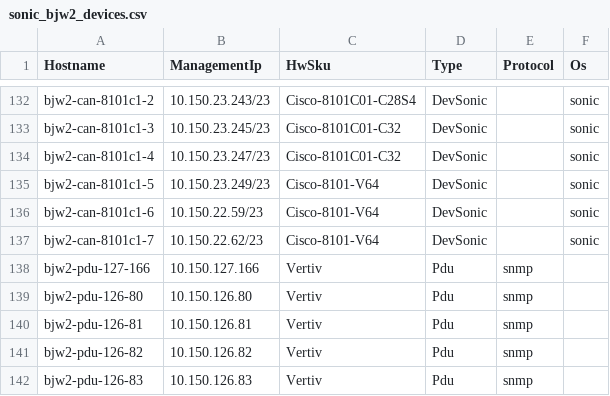
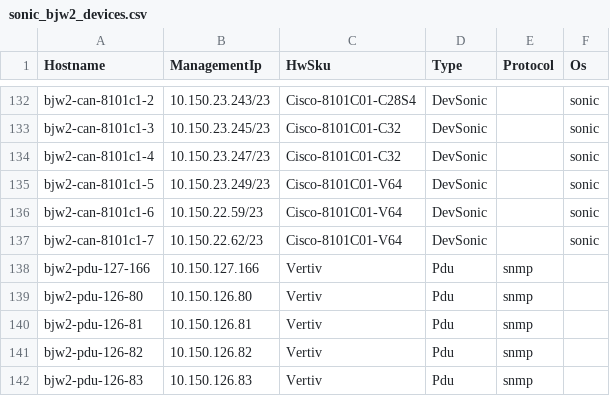
Before and after one commit to sakshamkhurana21/sonic-mgmt, a CSV file: ansible/files/sonic_bjw2_devices.csv, drawn as a sheet; only a part is shown, gaps mark what is left out.

```diff
--- a/ansible/files/sonic_bjw2_devices.csv
+++ b/ansible/files/sonic_bjw2_devices.csv
@@ -134,5 +134,5 @@ bjw2-can-8101c1-3,10.150.23.245/23,Cisco-8101C01-C32,DevSonic,,sonic
 bjw2-can-8101c1-4,10.150.23.247/23,Cisco-8101C01-C32,DevSonic,,sonic
-bjw2-can-8101c1-5,10.150.23.249/23,Cisco-8101-V64,DevSonic,,sonic
-bjw2-can-8101c1-6,10.150.22.59/23,Cisco-8101-V64,DevSonic,,sonic
-bjw2-can-8101c1-7,10.150.22.62/23,Cisco-8101-V64,DevSonic,,sonic
+bjw2-can-8101c1-5,10.150.23.249/23,Cisco-8101C01-V64,DevSonic,,sonic
+bjw2-can-8101c1-6,10.150.22.59/23,Cisco-8101C01-V64,DevSonic,,sonic
+bjw2-can-8101c1-7,10.150.22.62/23,Cisco-8101C01-V64,DevSonic,,sonic
 bjw2-pdu-127-166,10.150.127.166,Vertiv,Pdu,snmp,
```
Also changed, not shown: ansible/files/sonic_str3_devices.csv, ansible/files/sonic_str4_console_links.csv, 5 other files.
